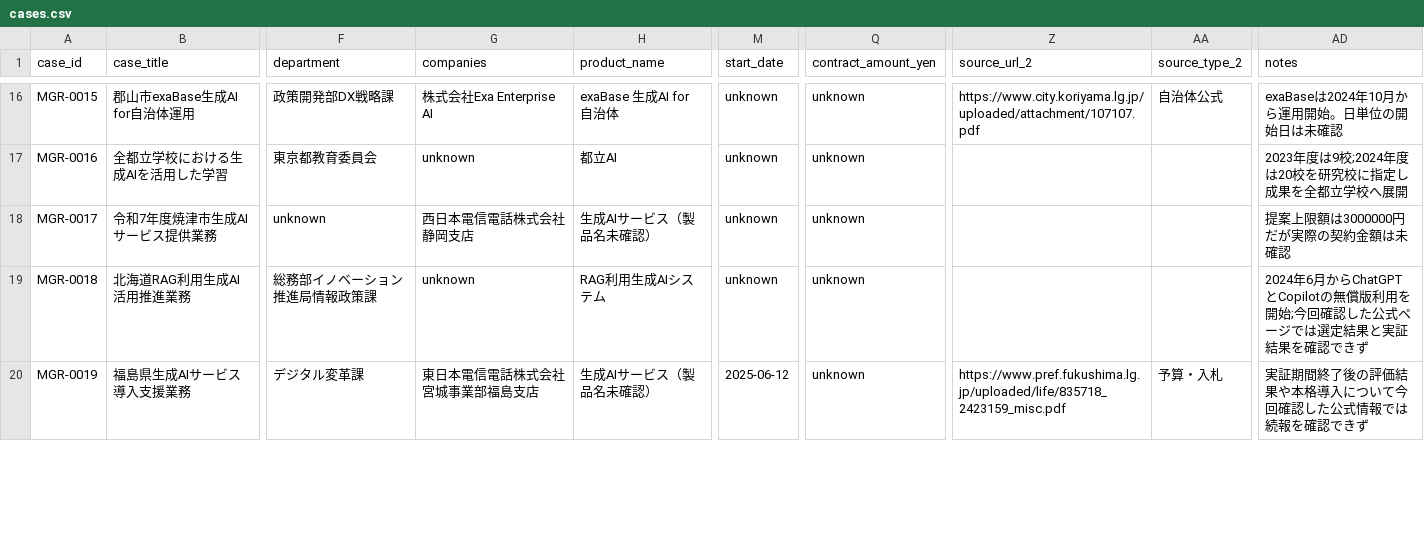
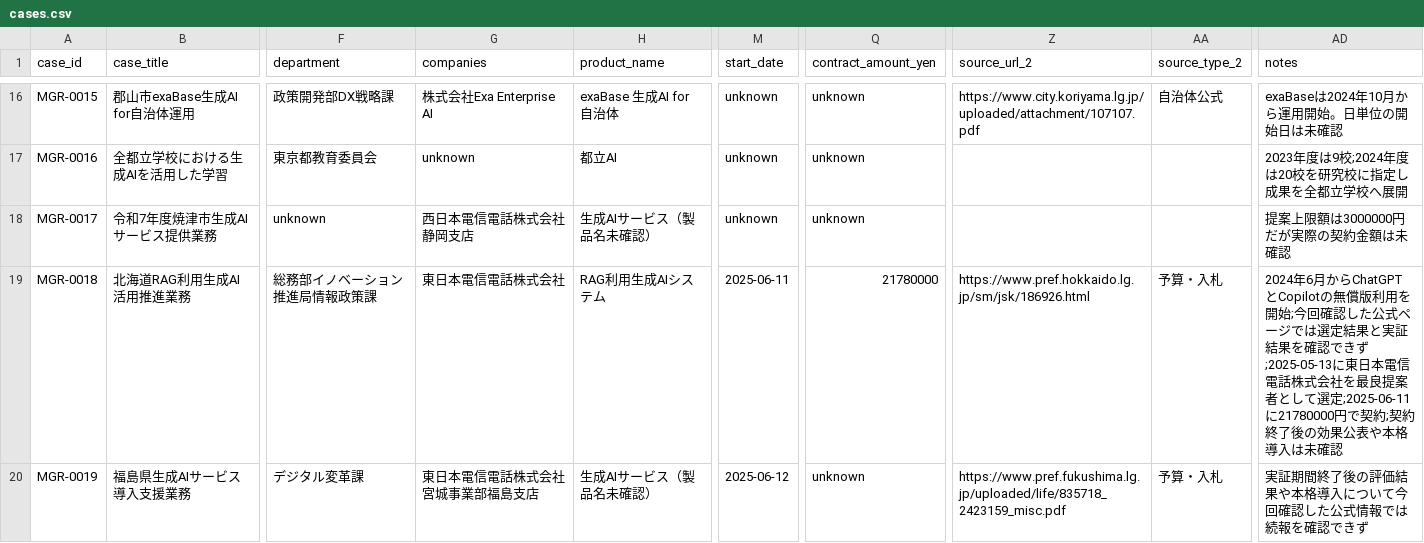
Before and after one commit to pipimanon1-cpu/municipal-genai-radar, a CSV file: data/validation/cases.csv, drawn as a sheet; only a part is shown, gaps mark what is left out; the diff covers the shown part only; the diff names each change by its address in the sheet, - before the commit and + after, or states it on an @@ line.

```diff
--- a/data/validation/cases.csv
+++ b/data/validation/cases.csv
-G19 (companies): unknown
+G19 (companies): 東日本電信電話株式会社
-M19 (start_date): unknown
+M19 (start_date): 2025-06-11
-Q19 (contract_amount_yen): unknown
+Q19 (contract_amount_yen): 21780000
-Z19 (source_url_2): (empty)
+Z19 (source_url_2): https://www.pref.hokkaido.lg.jp/sm/jsk/186926.html
-AA19 (source_type_2): (empty)
+AA19 (source_type_2): 予算・入札
-AD19 (notes): …認できず
+AD19 (notes): …認できず;2025-05-13に東日本電信電話株式会社を最良提案者として選定;2025-06-11に21780000円で契約;契約終了後の効果公表や本格導入は未確認
```
Also changed, not shown: 3 added rows and 5 edited cells elsewhere in this file, data/research/research_queue.csv, data/validation/events.csv.
